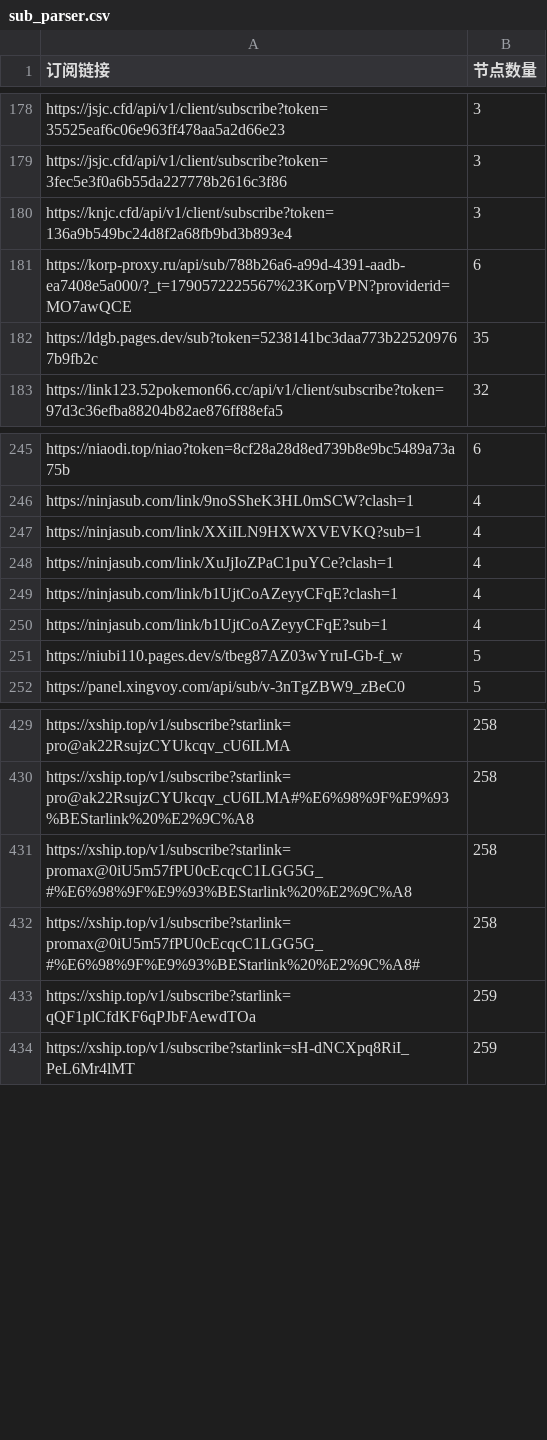
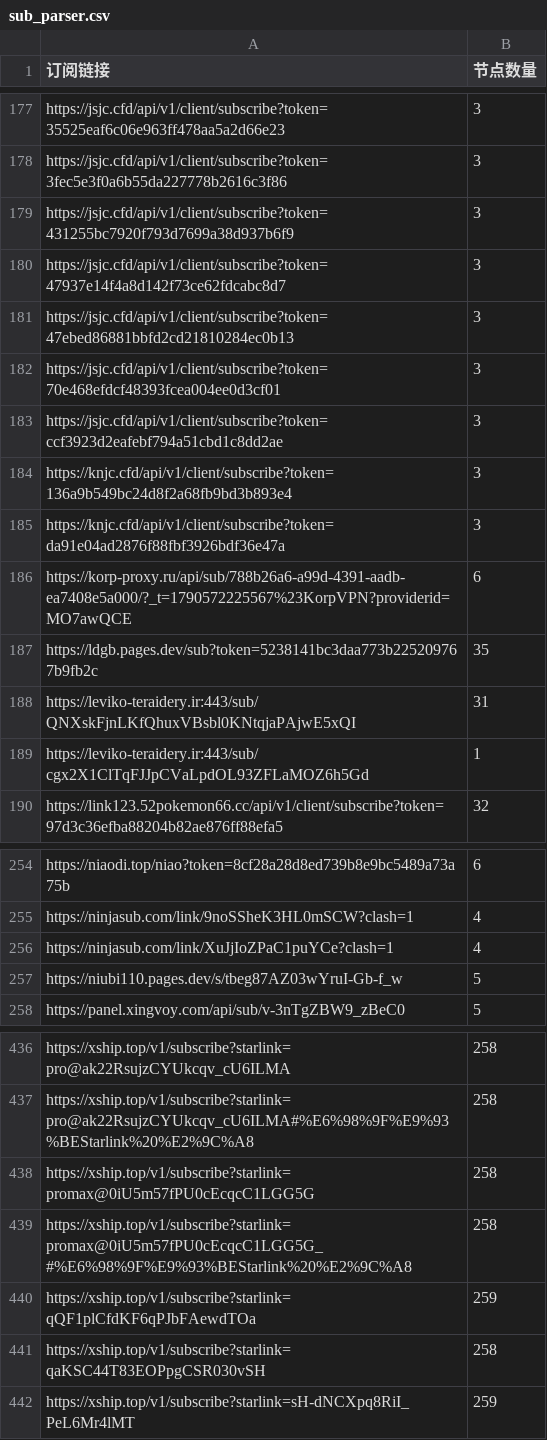
Before and after one commit to ipenwrt/crawler, a CSV file: sub_parser.csv, drawn as a sheet; only a part is shown, gaps mark what is left out; the diff covers the shown part only.

```diff
--- a/sub_parser.csv
+++ b/sub_parser.csv
@@ -179,5 +178,13 @@ https://jsjc.cfd/api/v1/client/subscribe?token=35525eaf6c06e963ff478aa5a2d66e23,
 https://jsjc.cfd/api/v1/client/subscribe?token=3fec5e3f0a6b55da227778b2616c3f86,3
+https://jsjc.cfd/api/v1/client/subscribe?token=431255bc7920f793d7699a38d937b6f9,3
+https://jsjc.cfd/api/v1/client/subscribe?token=47937e14f4a8d142f73ce62fdcabc8d7,3
+https://jsjc.cfd/api/v1/client/subscribe?token=47ebed86881bbfd2cd21810284ec0b13,3
+https://jsjc.cfd/api/v1/client/subscribe?token=70e468efdcf48393fcea004ee0d3cf01,3
+https://jsjc.cfd/api/v1/client/subscribe?token=ccf3923d2eafebf794a51cbd1c8dd2ae,3
 https://knjc.cfd/api/v1/client/subscribe?token=136a9b549bc24d8f2a68fb9bd3b893e4,3
+https://knjc.cfd/api/v1/client/subscribe?token=da91e04ad2876f88fbf3926bdf36e47a,3
 https://korp-proxy.ru/api/sub/788b26a6-a99d-4391-aadb-ea7408e5a000/?_t=1790572225567%23KorpVPN?providerid=MO7awQCE,6
 https://ldgb.pages.dev/sub?token=5238141bc3daa773b225209767b9fb2c,35
+https://leviko-teraidery.ir:443/sub/QNXskFjnLKfQhuxVBsbl0KNtqjaPAjwE5xQI,31
+https://leviko-teraidery.ir:443/sub/cgx2X1ClTqFJJpCVaLpdOL93ZFLaMOZ6h5Gd,1
 https://link123.52pokemon66.cc/api/v1/client/subscribe?token=97d3c36efba88204b82ae876ff88efa5,32
@@ -246,6 +255,3 @@ https://niaodi.top/niao?token=8cf28a28d8ed739b8e9bc5489a73a75b,6
 https://ninjasub.com/link/9noSSheK3HL0mSCW?clash=1,4
-https://ninjasub.com/link/XXiILN9HXWXVEVKQ?sub=1,4
 https://ninjasub.com/link/XuJjIoZPaC1puYCe?clash=1,4
-https://ninjasub.com/link/b1UjtCoAZeyyCFqE?clash=1,4
-https://ninjasub.com/link/b1UjtCoAZeyyCFqE?sub=1,4
 https://niubi110.pages.dev/s/tbeg87AZ03wYruI-Gb-f_w,5
@@ -430,5 +437,6 @@ https://xship.top/v1/subscribe?starlink=pro@ak22RsujzCYUkcqv_cU6ILMA,258
 https://xship.top/v1/subscribe?starlink=pro@ak22RsujzCYUkcqv_cU6ILMA#%E6%98%9F%E9%93%BEStarlink%20%E2%9C%A8,258
+https://xship.top/v1/subscribe?starlink=promax@0iU5m57fPU0cEcqcC1LGG5G,258
 https://xship.top/v1/subscribe?starlink=promax@0iU5m57fPU0cEcqcC1LGG5G_#%E6%98%9F%E9%93%BEStarlink%20%E2%9C%A8,258
-https://xship.top/v1/subscribe?starlink=promax@0iU5m57fPU0cEcqcC1LGG5G_#%E6%98%9F%E9%93%BEStarlink%20%E2%9C%A8#,258
 https://xship.top/v1/subscribe?starlink=qQF1plCfdKF6qPJbFAewdTOa,259
+https://xship.top/v1/subscribe?starlink=qaKSC44T83EOPpgCSR030vSH,258
 https://xship.top/v1/subscribe?starlink=sH-dNCXpq8RiI_PeL6Mr4lMT,259
```
Also changed, not shown: 7 added rows, 2 removed rows and 15 edited cells elsewhere in this file, 3 other files.
